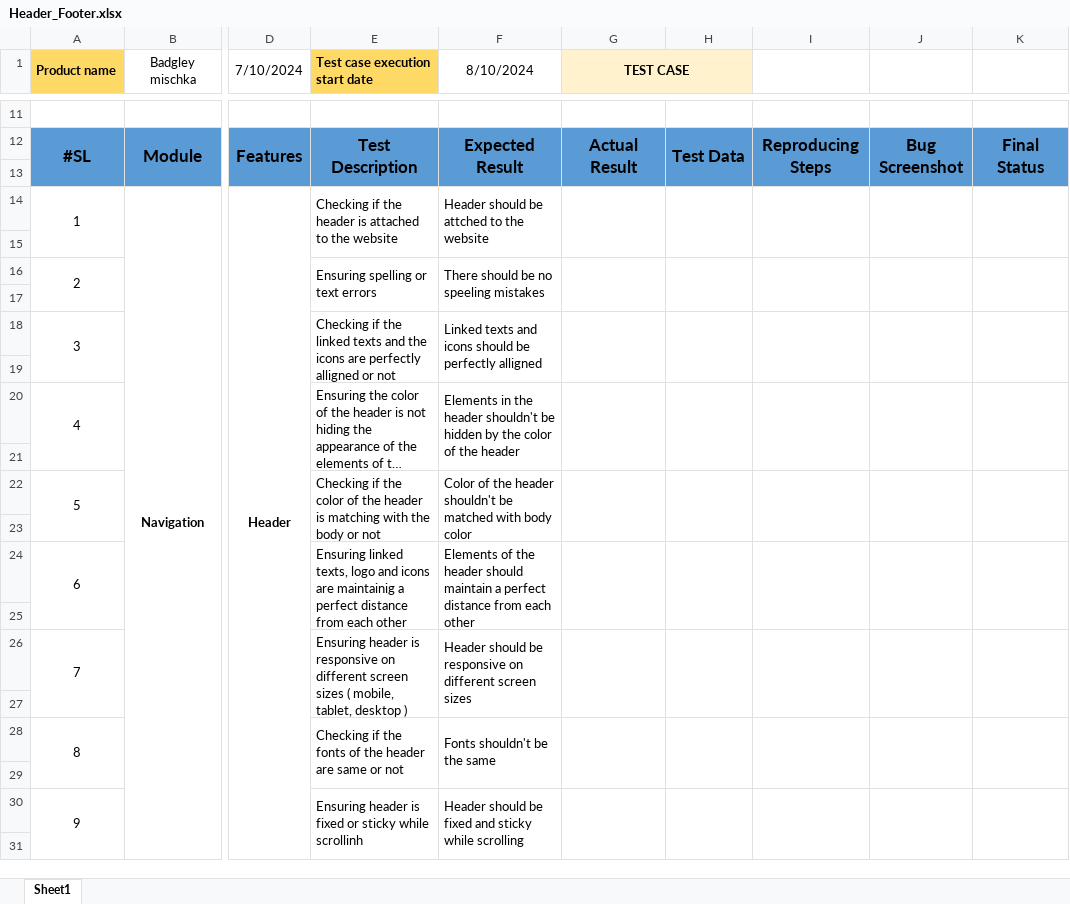
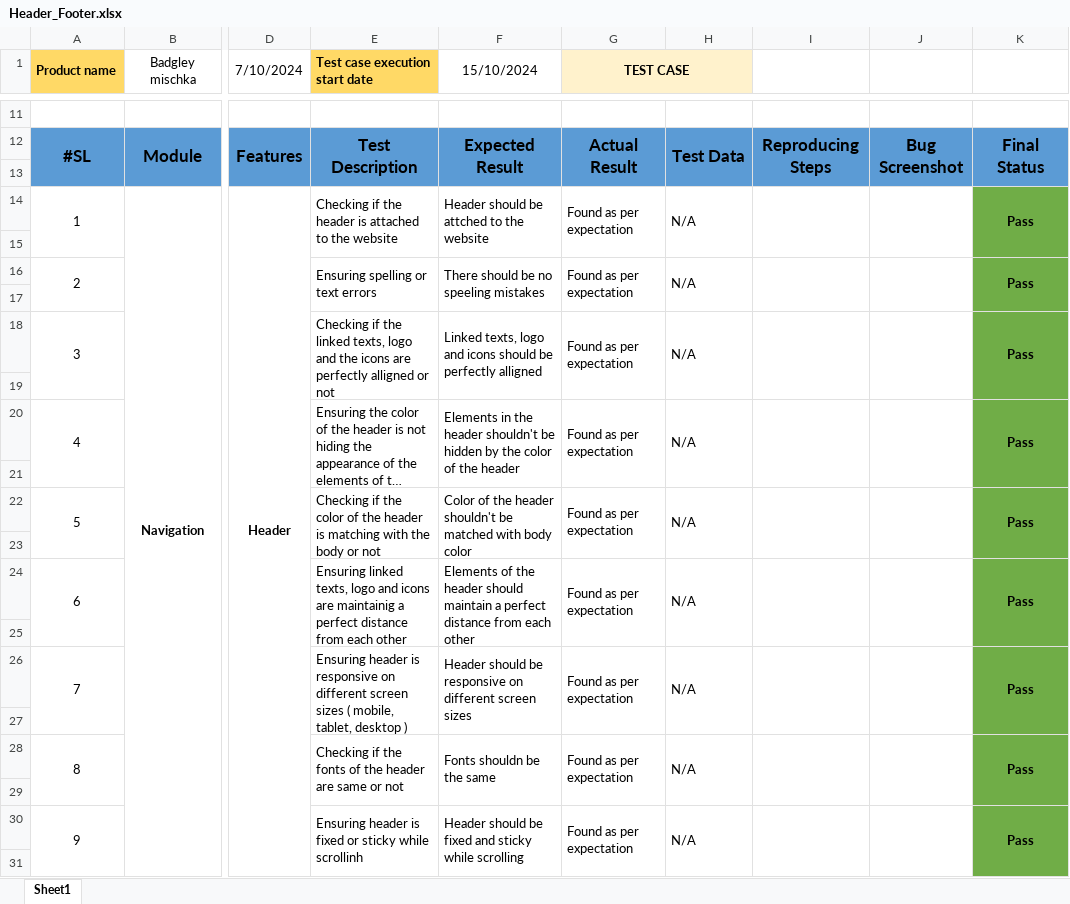
Before and after one commit to Rafiuzzaman59/Manual-Testing_Ecommerce-Project, an Excel workbook: Header_Footer.xlsx, sheet Sheet1, drawn as a sheet; only a part is shown, gaps mark what is left out; long unchanged cells end in …; values as stored, in another font and other column widths than the file's, no borders; the diff covers the shown part only; the diff names each change by its address in the sheet, - before the commit and + after, or states it on an @@ line.

Commit message:
New updated excel sheet

```diff
--- a/Header_Footer.xlsx (sheet Sheet1)
+++ b/Header_Footer.xlsx (sheet Sheet1)
-F1: 8/10/2024
+F1: 15/10/2024
-G14 (TEST CASE): (empty)
+G14 (TEST CASE): Found as per expectation
-H14: (empty)
+H14: N/A
-K14: (empty)
+K14: Pass
-K14:K31 fill: none
+K14:K31 fill: #70AD47
-G16 (TEST CASE): (empty)
+G16 (TEST CASE): Found as per expectation
-H16: (empty)
+H16: N/A
-K16: (empty)
+K16: Pass
-E18 (Test case execution start date): …the linked texts and the…
+E18 (Test case execution start date): …the linked texts, logo and the…
-F18 (15/10/2024): Linked texts and icons…
+F18 (15/10/2024): Linked texts, logo and icons…
-G18 (TEST CASE): (empty)
+G18 (TEST CASE): Found as per expectation
-H18: (empty)
+H18: N/A
-K18: (empty)
+K18: Pass
-G20 (TEST CASE): (empty)
+G20 (TEST CASE): Found as per expectation
-H20: (empty)
+H20: N/A
-K20: (empty)
+K20: Pass
-G22 (TEST CASE): (empty)
+G22 (TEST CASE): Found as per expectation
-H22: (empty)
+H22: N/A
-K22: (empty)
+K22: Pass
-G24 (TEST CASE): (empty)
+G24 (TEST CASE): Found as per expectation
-H24: (empty)
+H24: N/A
-K24: (empty)
+K24: Pass
-G26 (TEST CASE): (empty)
+G26 (TEST CASE): Found as per expectation
-H26: (empty)
+H26: N/A
-K26: (empty)
+K26: Pass
-F28 (15/10/2024): Fonts shouldn't be the same
+F28 (15/10/2024): Fonts shouldn be the same
-G28 (TEST CASE): (empty)
+G28 (TEST CASE): Found as per expectation
-H28: (empty)
+H28: N/A
-K28: (empty)
+K28: Pass
-G30 (TEST CASE): (empty)
+G30 (TEST CASE): Found as per expectation
-H30: (empty)
+H30: N/A
-K30: (empty)
+K30: Pass
```
Also changed, not shown: 98 edited cells and cell formats elsewhere in this sheet.
